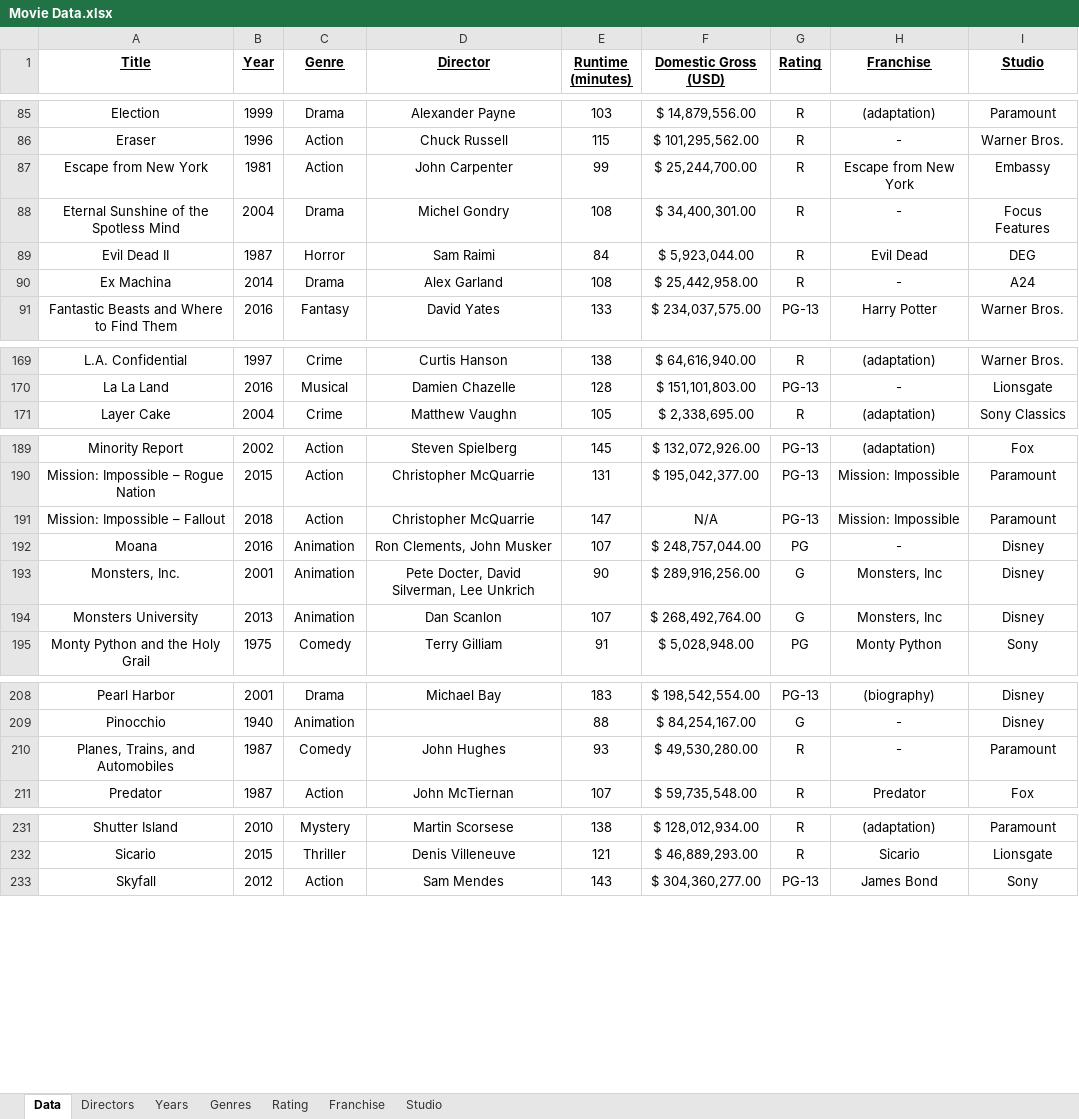
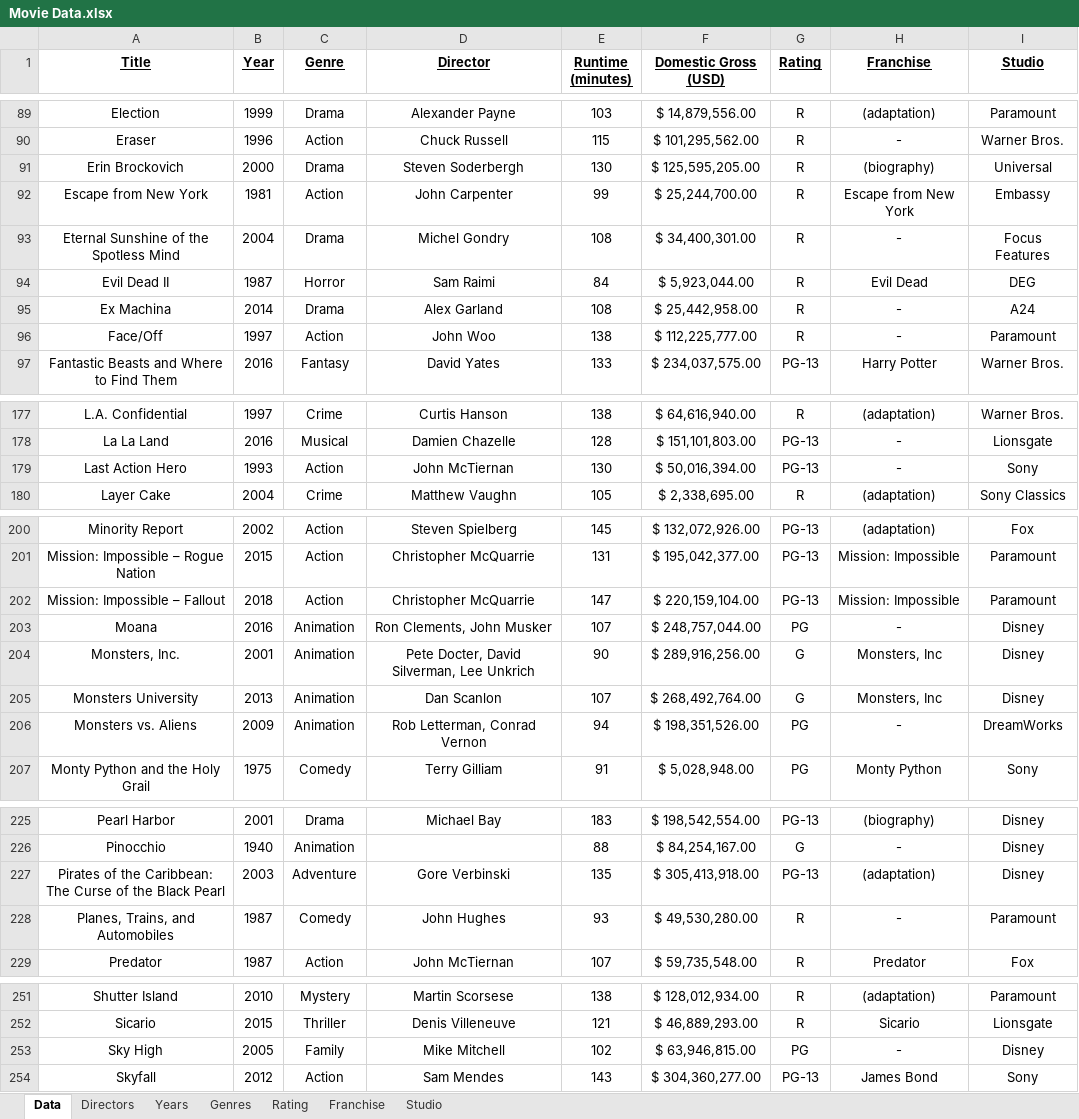
Before and after one commit to rzhou10/Movie-Data, an Excel workbook: movieData/Movie Data.xlsx, sheet Data, drawn as a sheet; only a part is shown, gaps mark what is left out; values as stored, in another font and other column widths than the file's, no borders; addresses are those after the commit; ↵ is a line break in a cell; the diff covers the shown part only; the diff names each change by its address in the sheet, - before the commit and + after, or states it on an @@ line.

```diff
--- a/movieData/Movie Data.xlsx (sheet Data)
+++ b/movieData/Movie Data.xlsx (sheet Data)
+row 91: Erin Brockovich | 2000 | Drama | Steven Soderbergh | 130 | $ 125,595,205.00 | R | (biography) | Universal
@@ row 103 moved to row 96: Face/Off @@
+row 179: Last Action Hero | 1993 | Action | John McTiernan | 130 | $ 50,016,394.00 | PG-13 | - | Sony
-F202 (Domestic Gross (USD)): N/A
+F202 (Domestic Gross (USD)): $ 220,159,104.00
+row 206: Monsters vs. Aliens | 2009 | Animation | Rob Letterman, Conrad Vernon | 94 | $ 198,351,526.00 | PG | - | DreamWorks
+row 227: Pirates of the Caribbean: ↵ The Curse of the Black Pearl | 2003 | Adventure | Gore Verbinski | 135 | $ 305,413,918.00 | PG-13 | (adaptation) | Disney
+row 253: Sky High | 2005 | Family | Mike Mitchell | 102 | $ 63,946,815.00 | PG | - | Disney
```
Also changed, not shown: 28 added rows, 8 moved rows and 2 edited cells elsewhere in this sheet, sheet Directors, sheet Years, sheet Franchise, sheet Studio, sheet Genres, sheet Rating, 6 other files.
